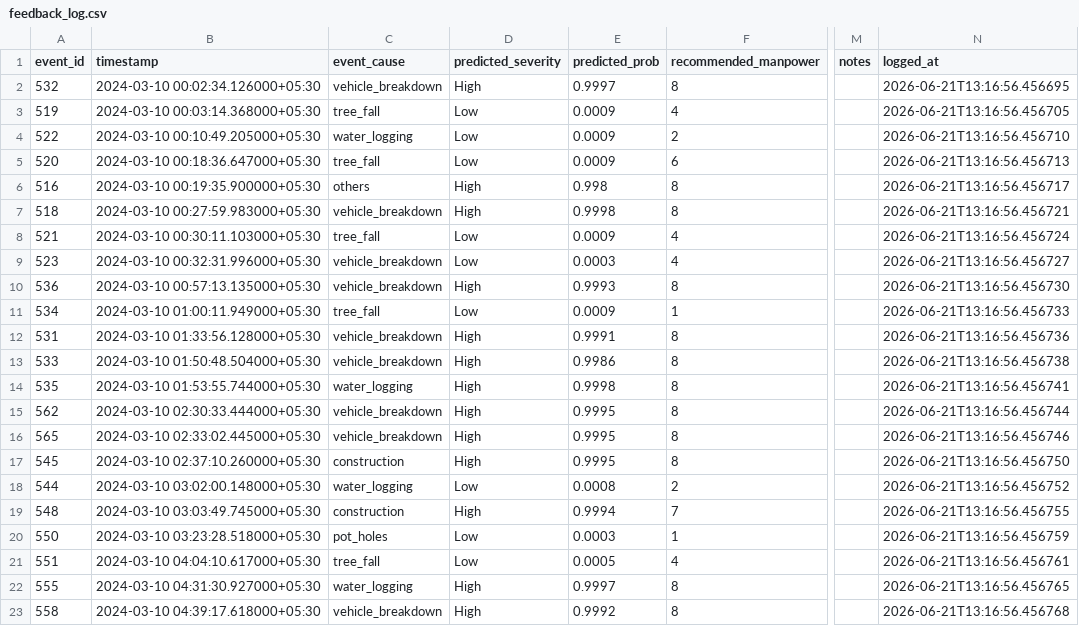
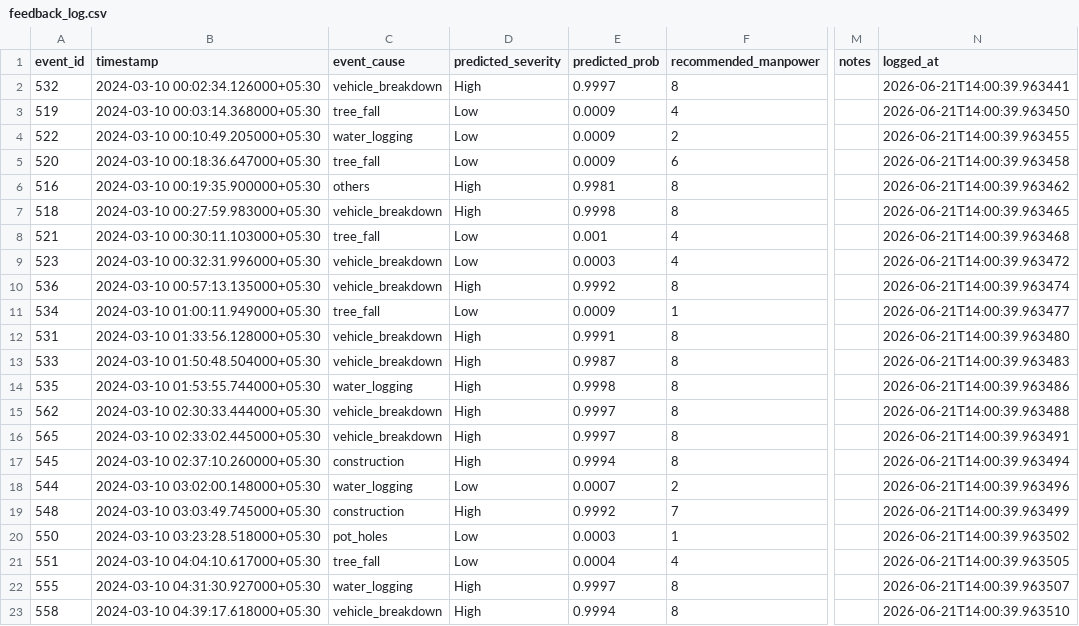
Before and after one commit to maidevalhoon/Flipkart_round2, a CSV file: feedback_log.csv, drawn as a sheet; only a part is shown, gaps mark what is left out; the diff covers the shown part only; the diff names each change by its address in the sheet, - before the commit and + after, or states it on an @@ line.

Commit message:
Add trained model artifacts and evaluation plots

```diff
--- a/feedback_log.csv
+++ b/feedback_log.csv
-N2 (logged_at): 2026-06-21T13:16:56.456695
+N2 (logged_at): 2026-06-21T14:00:39.963441
-N3 (logged_at): 2026-06-21T13:16:56.456705
+N3 (logged_at): 2026-06-21T14:00:39.963450
-N4 (logged_at): 2026-06-21T13:16:56.456710
+N4 (logged_at): 2026-06-21T14:00:39.963455
-N5 (logged_at): 2026-06-21T13:16:56.456713
+N5 (logged_at): 2026-06-21T14:00:39.963458
-E6 (predicted_prob): 0.998
+E6 (predicted_prob): 0.9981
-N6 (logged_at): 2026-06-21T13:16:56.456717
+N6 (logged_at): 2026-06-21T14:00:39.963462
-N7 (logged_at): 2026-06-21T13:16:56.456721
+N7 (logged_at): 2026-06-21T14:00:39.963465
-E8 (predicted_prob): 0.0009
+E8 (predicted_prob): 0.001
-N8 (logged_at): 2026-06-21T13:16:56.456724
+N8 (logged_at): 2026-06-21T14:00:39.963468
-N9 (logged_at): 2026-06-21T13:16:56.456727
+N9 (logged_at): 2026-06-21T14:00:39.963472
-E10 (predicted_prob): 0.9993
+E10 (predicted_prob): 0.9992
-N10 (logged_at): 2026-06-21T13:16:56.456730
+N10 (logged_at): 2026-06-21T14:00:39.963474
-N11 (logged_at): 2026-06-21T13:16:56.456733
+N11 (logged_at): 2026-06-21T14:00:39.963477
-N12 (logged_at): 2026-06-21T13:16:56.456736
+N12 (logged_at): 2026-06-21T14:00:39.963480
-E13 (predicted_prob): 0.9986
+E13 (predicted_prob): 0.9987
-N13 (logged_at): 2026-06-21T13:16:56.456738
+N13 (logged_at): 2026-06-21T14:00:39.963483
-N14 (logged_at): 2026-06-21T13:16:56.456741
+N14 (logged_at): 2026-06-21T14:00:39.963486
-E15:E16 (predicted_prob): 0.9995
+E15:E16 (predicted_prob): 0.9997
-N15 (logged_at): 2026-06-21T13:16:56.456744
+N15 (logged_at): 2026-06-21T14:00:39.963488
-N16 (logged_at): 2026-06-21T13:16:56.456746
+N16 (logged_at): 2026-06-21T14:00:39.963491
-E17 (predicted_prob): 0.9995
+E17 (predicted_prob): 0.9994
-N17 (logged_at): 2026-06-21T13:16:56.456750
+N17 (logged_at): 2026-06-21T14:00:39.963494
-E18 (predicted_prob): 0.0008
+E18 (predicted_prob): 0.0007
-N18 (logged_at): 2026-06-21T13:16:56.456752
+N18 (logged_at): 2026-06-21T14:00:39.963496
-E19 (predicted_prob): 0.9994
+E19 (predicted_prob): 0.9992
-N19 (logged_at): 2026-06-21T13:16:56.456755
+N19 (logged_at): 2026-06-21T14:00:39.963499
-N20 (logged_at): 2026-06-21T13:16:56.456759
+N20 (logged_at): 2026-06-21T14:00:39.963502
-E21 (predicted_prob): 0.0005
+E21 (predicted_prob): 0.0004
-N21 (logged_at): 2026-06-21T13:16:56.456761
+N21 (logged_at): 2026-06-21T14:00:39.963505
-N22 (logged_at): 2026-06-21T13:16:56.456765
+N22 (logged_at): 2026-06-21T14:00:39.963507
-E23 (predicted_prob): 0.9992
+E23 (predicted_prob): 0.9994
-N23 (logged_at): 2026-06-21T13:16:56.456768
+N23 (logged_at): 2026-06-21T14:00:39.963510
```
Also changed, not shown: 6 added rows and 7 edited cells elsewhere in this file.
